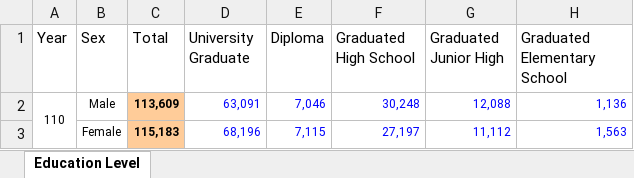
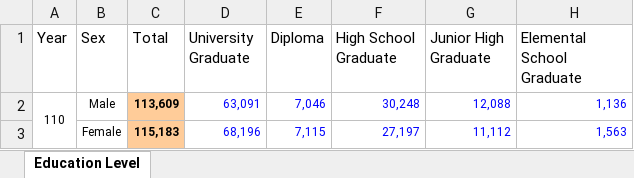
Before and after one commit to ijustwanthighergrade/Python-data-analysis, an Excel workbook: analysis/home/data/educationlevel1.xlsx, sheet Education Level, drawn as a sheet; only a part is shown; values as stored, in another font and other column widths than the file's, no borders; the diff names each change by its address in the sheet, - before the commit and + after, or states it on an @@ line.

```diff
--- a/analysis/home/data/educationlevel1.xlsx (sheet Education Level)
+++ b/analysis/home/data/educationlevel1.xlsx (sheet Education Level)
-F1: Graduated High School
+F1: High School Graduate
-G1: Graduated Junior High
+G1: Junior High Graduate
-H1: Graduated Elementary School
+H1: Elemental School Graduate
```
Also changed, not shown: DataAnalysis/collect.xlsx, analysis/home/data/housepriceindex1.xlsx, 8 other files.
